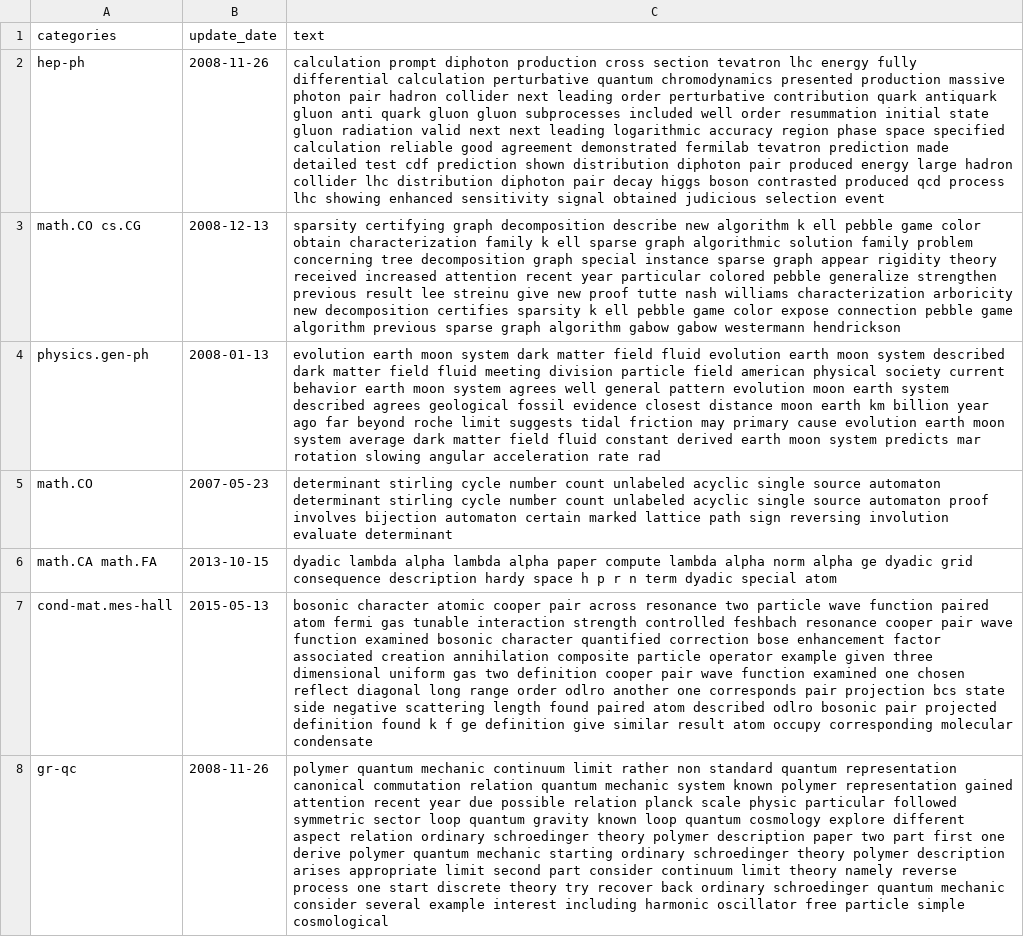
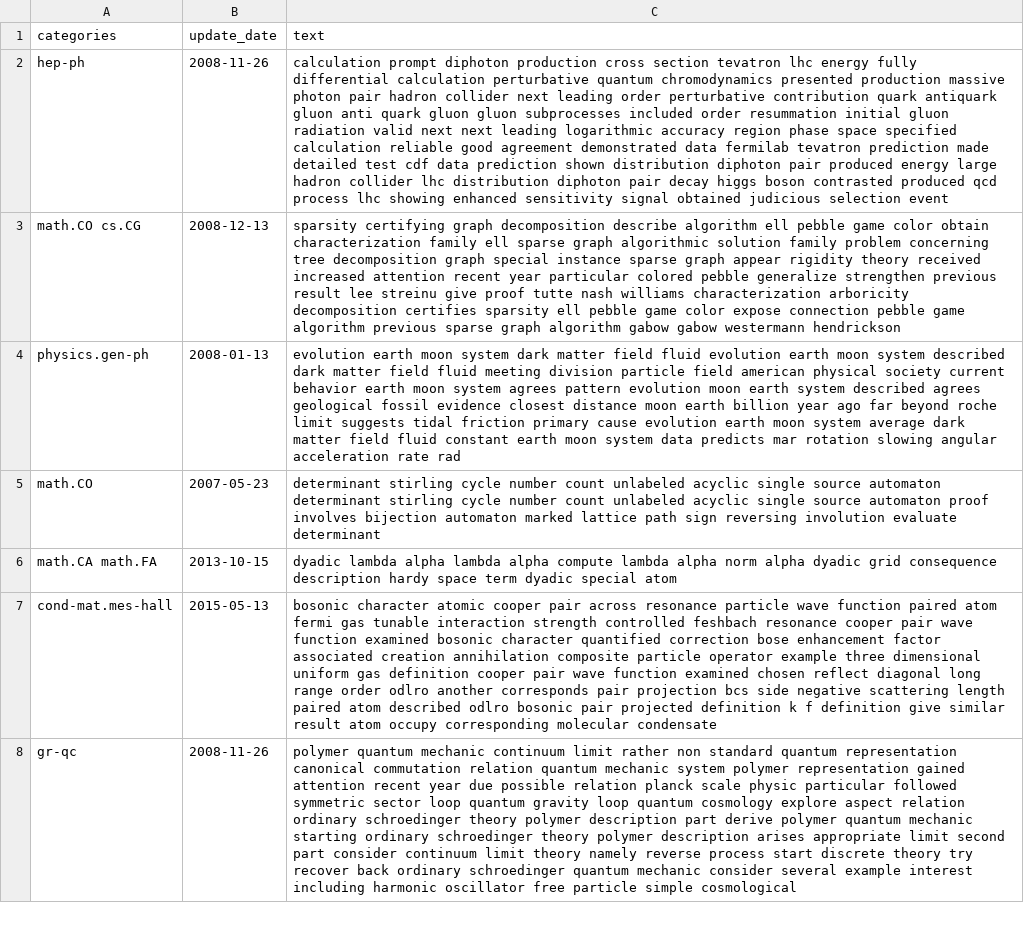
Before and after one commit to mohamadsolouki/Scientific-Trend-Analysis, a CSV file: data/data_preprocessed-sample.csv, drawn as a sheet; only a part is shown; the diff covers the shown part only; the diff names each change by its address in the sheet, - before the commit and + after, or states it on an @@ line.

```diff
--- a/data/data_preprocessed-sample.csv
+++ b/data/data_preprocessed-sample.csv
-C2 (text): …subprocesses included well order resummation initial state gluon radiation valid next next leading logarithmic accuracy region phase space specified calculation reliable good agreement demonstrated fermilab tevatron prediction made detailed test cdf prediction shown…
+C2 (text): …subprocesses included order resummation initial gluon radiation valid next next leading logarithmic accuracy region phase space specified calculation reliable good agreement demonstrated data fermilab tevatron prediction made detailed test cdf data prediction shown…
-C3 (text): …decomposition describe new algorithm k ell pebble game color obtain characterization family k ell sparse graph algorithmic solution family problem concerning tree decomposition graph special instance sparse graph appear rigidity theory received increased attention recent year particular colored pebble generalize strengthen previous result lee streinu give new proof tutte nash williams characterization arboricity new decomposition certifies sparsity k ell pebble…
+C3 (text): …decomposition describe algorithm ell pebble game color obtain characterization family ell sparse graph algorithmic solution family problem concerning tree decomposition graph special instance sparse graph appear rigidity theory received increased attention recent year particular colored pebble generalize strengthen previous result lee streinu give proof tutte nash williams characterization arboricity decomposition certifies sparsity ell pebble…
-C4 (text): …system agrees well general pattern evolution moon earth system described agrees geological fossil evidence closest distance moon earth km billion year ago far beyond roche limit suggests tidal friction may primary cause evolution earth moon system average dark matter field fluid constant derived earth moon system predicts mar…
+C4 (text): …system agrees pattern evolution moon earth system described agrees geological fossil evidence closest distance moon earth billion year ago far beyond roche limit suggests tidal friction primary cause evolution earth moon system average dark matter field fluid constant earth moon system data predicts mar…
-C5 (text): …bijection automaton certain marked lattice…
+C5 (text): …bijection automaton marked lattice…
-C6 (text): …lambda alpha paper compute lambda alpha norm alpha ge dyadic grid consequence description hardy space h p r n term dyadic…
+C6 (text): …lambda alpha compute lambda alpha norm alpha dyadic grid consequence description hardy space term dyadic…
-C7 (text): …across resonance two particle wave function paired atom fermi gas tunable interaction strength controlled feshbach resonance cooper pair wave function examined bosonic character quantified correction bose enhancement factor associated creation annihilation composite particle operator example given three dimensional uniform gas two definition cooper pair wave function examined one chosen reflect diagonal long range order odlro another one corresponds pair projection bcs state side negative scattering length found paired atom described odlro bosonic pair projected definition found k f ge definition give…
+C7 (text): …across resonance particle wave function paired atom fermi gas tunable interaction strength controlled feshbach resonance cooper pair wave function examined bosonic character quantified correction bose enhancement factor associated creation annihilation composite particle operator example three dimensional uniform gas definition cooper pair wave function examined chosen reflect diagonal long range order odlro another corresponds pair projection bcs side negative scattering length paired atom described odlro bosonic pair projected definition k f definition give…
-C8 (text): …mechanic system known polymer representation gained attention recent year due possible relation planck scale physic particular followed symmetric sector loop quantum gravity known loop quantum cosmology explore different aspect relation ordinary schroedinger theory polymer description paper two part first one derive polymer quantum mechanic starting ordinary schroedinger theory polymer description arises appropriate limit second part consider continuum limit theory namely reverse process one start discrete…
+C8 (text): …mechanic system polymer representation gained attention recent year due possible relation planck scale physic particular followed symmetric sector loop quantum gravity loop quantum cosmology explore aspect relation ordinary schroedinger theory polymer description part derive polymer quantum mechanic starting ordinary schroedinger theory polymer description arises appropriate limit second part consider continuum limit theory namely reverse process start discrete…
```
Also changed, not shown: 90 edited cells elsewhere in this file, 4 other files.
